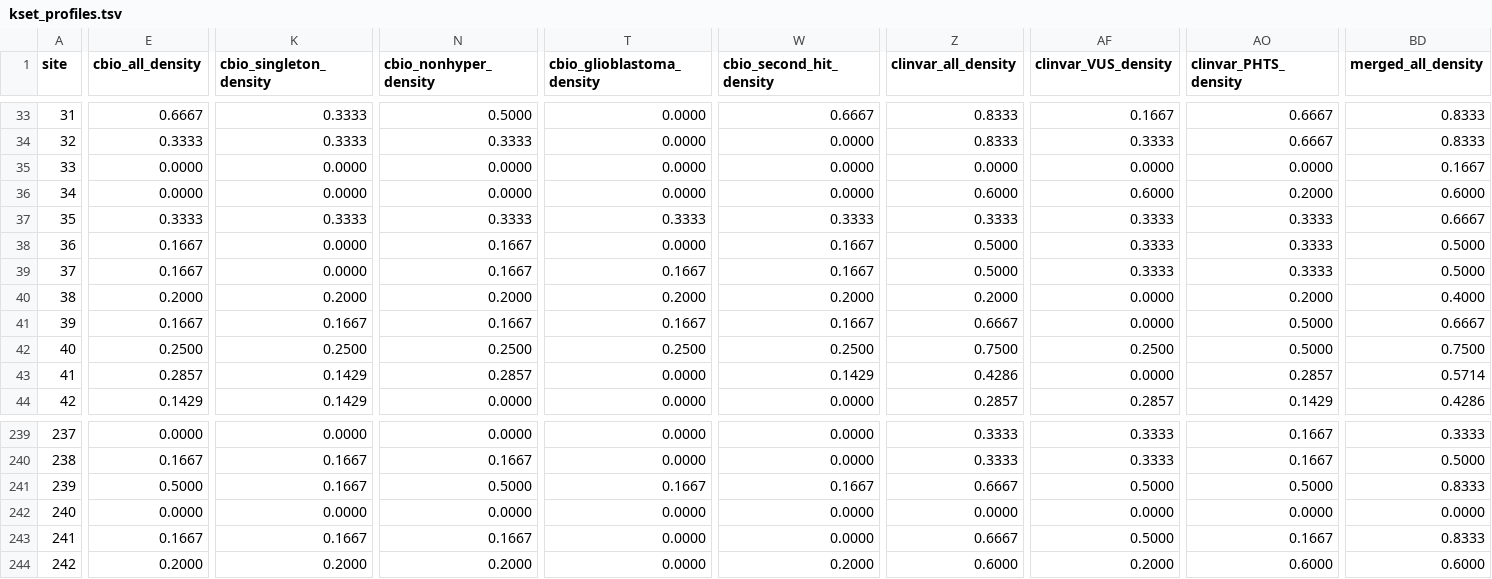
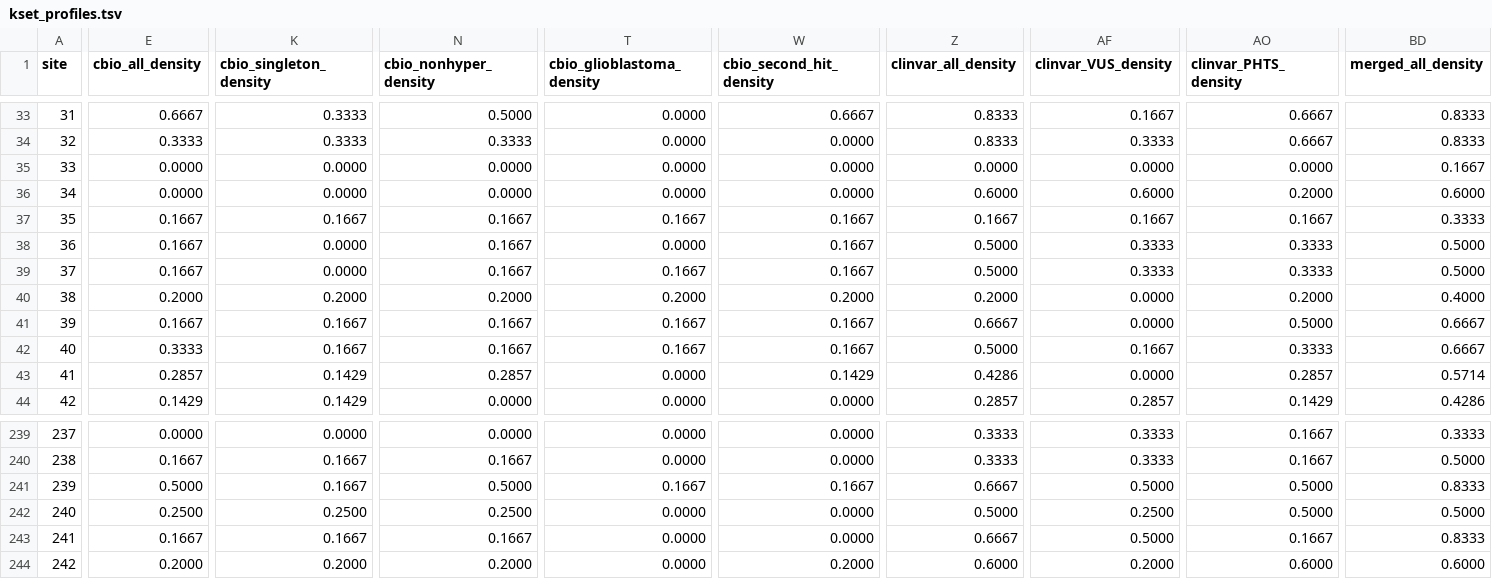
Before and after one commit to MarcoSanchini/my_extendedSampling, a TSV file: softmax/monte_carlo/pten_variants/kset_profiles.tsv, drawn as a sheet; only a part is shown, gaps mark what is left out; the diff covers the shown part only; the diff names each change by its address in the sheet, - before the commit and + after, or states it on an @@ line.

```diff
--- a/softmax/monte_carlo/pten_variants/kset_profiles.tsv
+++ b/softmax/monte_carlo/pten_variants/kset_profiles.tsv
-E37 (cbio_all_density): 0.3333
+E37 (cbio_all_density): 0.1667
-K37 (cbio_singleton_density): 0.3333
+K37 (cbio_singleton_density): 0.1667
-N37 (cbio_nonhyper_density): 0.3333
+N37 (cbio_nonhyper_density): 0.1667
-T37 (cbio_glioblastoma_density): 0.3333
+T37 (cbio_glioblastoma_density): 0.1667
-W37 (cbio_second_hit_density): 0.3333
+W37 (cbio_second_hit_density): 0.1667
-Z37 (clinvar_all_density): 0.3333
+Z37 (clinvar_all_density): 0.1667
-AF37 (clinvar_VUS_density): 0.3333
+AF37 (clinvar_VUS_density): 0.1667
-AO37 (clinvar_PHTS_density): 0.3333
+AO37 (clinvar_PHTS_density): 0.1667
-BD37 (merged_all_density): 0.6667
+BD37 (merged_all_density): 0.3333
-E42 (cbio_all_density): 0.2500
+E42 (cbio_all_density): 0.3333
-K42 (cbio_singleton_density): 0.2500
+K42 (cbio_singleton_density): 0.1667
-N42 (cbio_nonhyper_density): 0.2500
+N42 (cbio_nonhyper_density): 0.1667
-T42 (cbio_glioblastoma_density): 0.2500
+T42 (cbio_glioblastoma_density): 0.1667
-W42 (cbio_second_hit_density): 0.2500
+W42 (cbio_second_hit_density): 0.1667
-Z42 (clinvar_all_density): 0.7500
+Z42 (clinvar_all_density): 0.5000
-AF42 (clinvar_VUS_density): 0.2500
+AF42 (clinvar_VUS_density): 0.1667
-AO42 (clinvar_PHTS_density): 0.5000
+AO42 (clinvar_PHTS_density): 0.3333
-BD42 (merged_all_density): 0.7500
+BD42 (merged_all_density): 0.6667
-E242 (cbio_all_density): 0.0000
+E242 (cbio_all_density): 0.2500
-K242 (cbio_singleton_density): 0.0000
+K242 (cbio_singleton_density): 0.2500
-N242 (cbio_nonhyper_density): 0.0000
+N242 (cbio_nonhyper_density): 0.2500
-Z242 (clinvar_all_density): 0.0000
+Z242 (clinvar_all_density): 0.5000
-AF242 (clinvar_VUS_density): 0.0000
+AF242 (clinvar_VUS_density): 0.2500
-AO242 (clinvar_PHTS_density): 0.0000
+AO242 (clinvar_PHTS_density): 0.5000
-BD242 (merged_all_density): 0.0000
+BD242 (merged_all_density): 0.5000
```
Also changed, not shown: 142 edited cells elsewhere in this file, softmax/monte_carlo/pten_variants/kset_density_correlations.tsv, softmax/monte_carlo/pten_variants/kset_enrichment.tsv, 14 other files.
